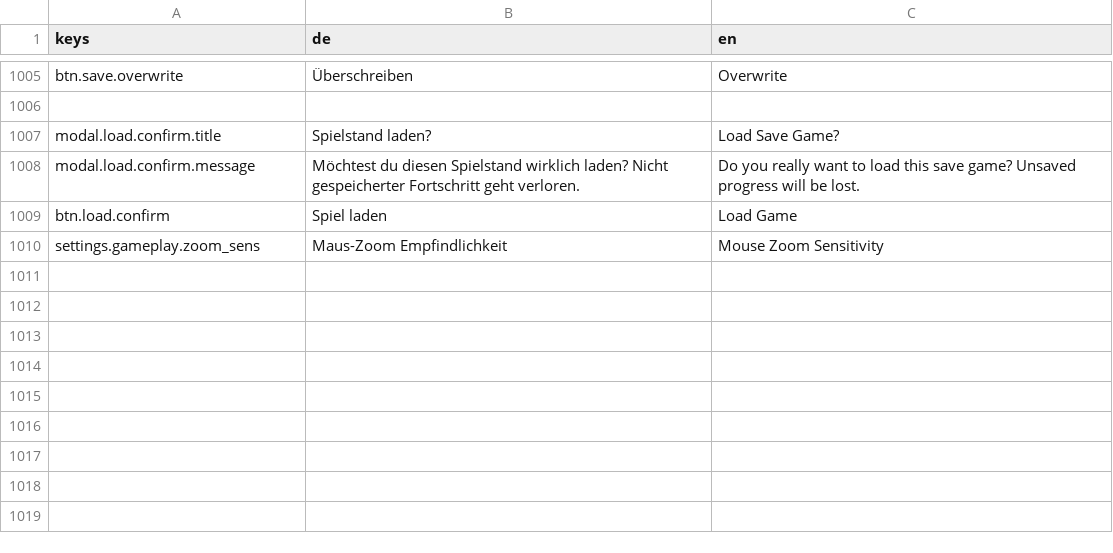
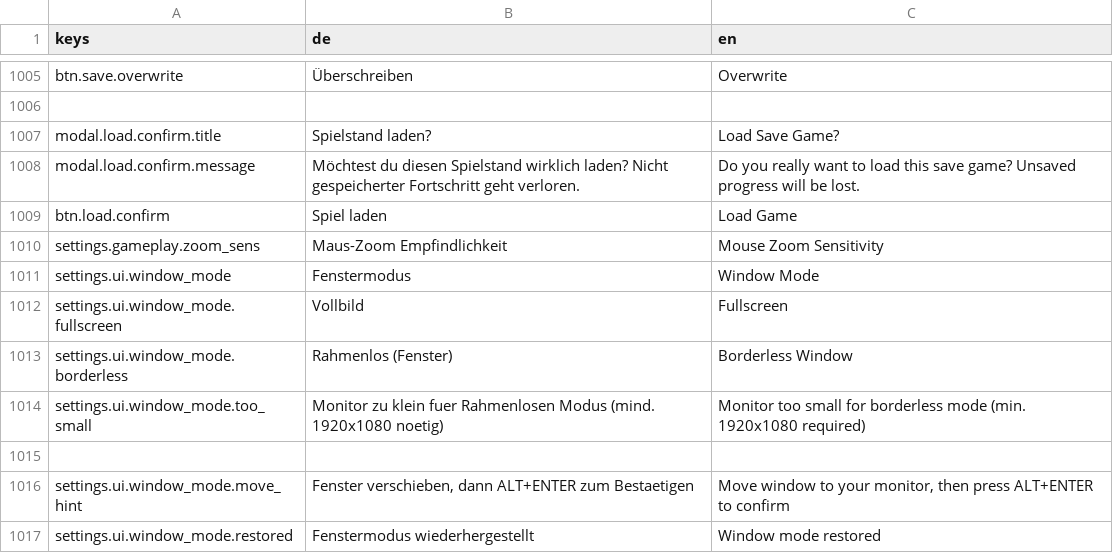
Before and after one commit to pengels24/homasim-godot, a CSV file: translations/language.csv, drawn as a sheet; only a part is shown, gaps mark what is left out; the diff names each change by its address in the sheet, - before the commit and + after, or states it on an @@ line.

Commit message:
fix: hotfix-01 - Fenstermodus-Setting, Intro-Volume, Disclaimer-Persistenz

```diff
--- a/translations/language.csv
+++ b/translations/language.csv
+row 1011: settings.ui.window_mode | Fenstermodus | Window Mode
+row 1012: settings.ui.window_mode.fullscreen | Vollbild | Fullscreen
+row 1013: settings.ui.window_mode.borderless | Rahmenlos (Fenster) | Borderless Window
+row 1014: settings.ui.window_mode.too_small | Monitor zu klein fuer Rahmenlosen Modus (mind. 1920x1080 noetig) | Monitor too small for borderless mode (min. 1920x1080 required)
+row 1015: (empty)
+row 1016: settings.ui.window_mode.move_hint | Fenster verschieben, dann ALT+ENTER zum Bestaetigen | Move window to your monitor, then press ALT+ENTER to confirm
+row 1017: settings.ui.window_mode.restored | Fenstermodus wiederhergestellt | Window mode restored
```
Also changed, not shown: 6 other files.
